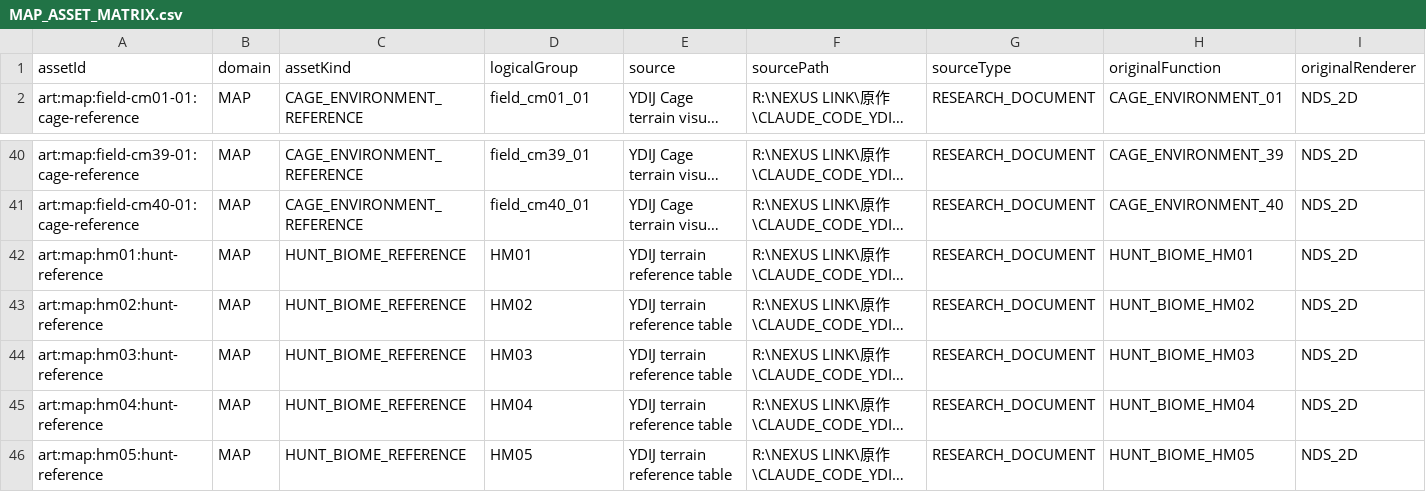
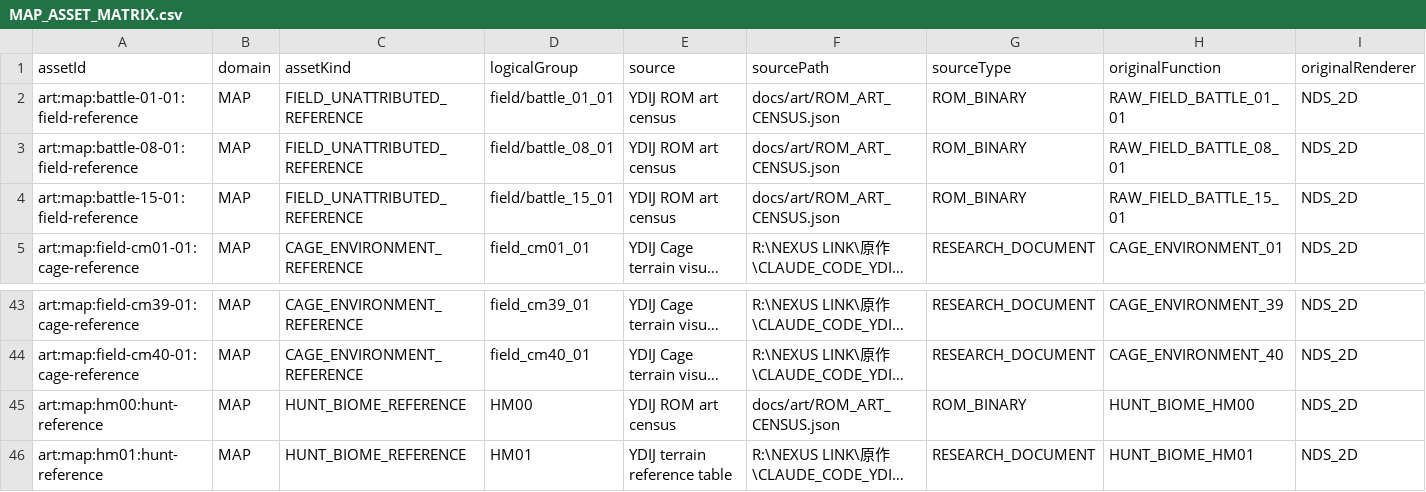
Before and after one commit to Orochi771127/championship-2026, a CSV file: reports/art/MAP_ASSET_MATRIX.csv, drawn as a sheet; only a part is shown, gaps mark what is left out; the shorter side is filled out with more unchanged rows; long unchanged cells end in …; rows hold the shown columns only; the diff names each change by its address in the sheet, - before the commit and + after, or states it on an @@ line.

```diff
--- a/reports/art/MAP_ASSET_MATRIX.csv
+++ b/reports/art/MAP_ASSET_MATRIX.csv
+row 2: art:map:battle-01-01:field-reference | MAP | FIELD_UNATTRIBUTED_REFERENCE | field/battle_01_01 | YDIJ ROM art census | docs/art/ROM_ART_CENSUS.json | ROM_BINARY | RAW_FIELD_BATTLE_01_01 | NDS_2D
+row 3: art:map:battle-08-01:field-reference | MAP | FIELD_UNATTRIBUTED_REFERENCE | field/battle_08_01 | YDIJ ROM art census | docs/art/ROM_ART_CENSUS.json | ROM_BINARY | RAW_FIELD_BATTLE_08_01 | NDS_2D
+row 4: art:map:battle-15-01:field-reference | MAP | FIELD_UNATTRIBUTED_REFERENCE | field/battle_15_01 | YDIJ ROM art census | docs/art/ROM_ART_CENSUS.json | ROM_BINARY | RAW_FIELD_BATTLE_15_01 | NDS_2D
+row 45: art:map:hm00:hunt-reference | MAP | HUNT_BIOME_REFERENCE | HM00 | YDIJ ROM art census | docs/art/ROM_ART_CENSUS.json | ROM_BINARY | HUNT_BIOME_HM00 | NDS_2D
```
Also changed, not shown: reports/art/BATTLE_FIELD_ASSET_MATRIX.csv, reports/art/CHARACTER_ANIMATION_MATRIX.csv, 17 other files.
